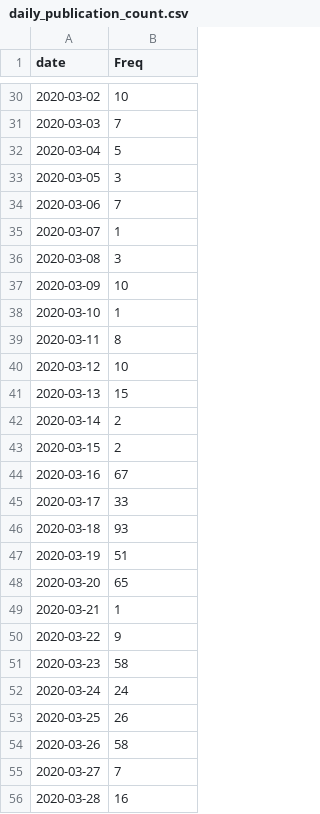
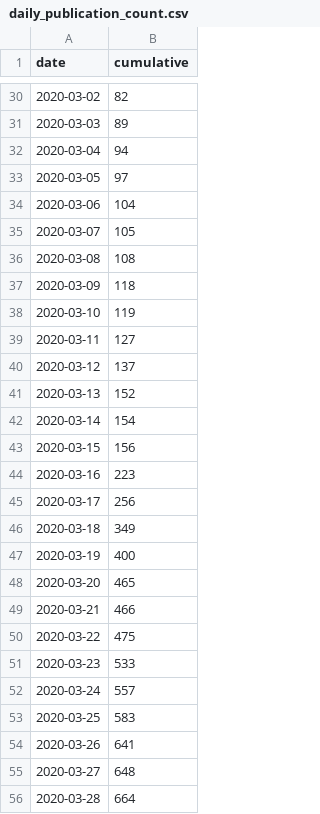
Before and after one commit to jimiadams/Contexts_PubMed, a CSV file: data/daily_publication_count.csv, drawn as a sheet; only a part is shown, gaps mark what is left out; the diff covers the shown part only.

Commit message:
convert .csv to cumulative count

```diff
--- a/data/daily_publication_count.csv
+++ b/data/daily_publication_count.csv
@@ -1 +1 @@
-"date","Freq"
+"date","cumulative"
@@ -30,27 +30,27 @@
-2020-03-02,10
-2020-03-03,7
-2020-03-04,5
-2020-03-05,3
-2020-03-06,7
-2020-03-07,1
-2020-03-08,3
-2020-03-09,10
-2020-03-10,1
-2020-03-11,8
-2020-03-12,10
-2020-03-13,15
-2020-03-14,2
-2020-03-15,2
-2020-03-16,67
-2020-03-17,33
-2020-03-18,93
-2020-03-19,51
-2020-03-20,65
-2020-03-21,1
-2020-03-22,9
-2020-03-23,58
-2020-03-24,24
-2020-03-25,26
-2020-03-26,58
-2020-03-27,7
-2020-03-28,16
+2020-03-02,82
+2020-03-03,89
+2020-03-04,94
+2020-03-05,97
+2020-03-06,104
+2020-03-07,105
+2020-03-08,108
+2020-03-09,118
+2020-03-10,119
+2020-03-11,127
+2020-03-12,137
+2020-03-13,152
+2020-03-14,154
+2020-03-15,156
+2020-03-16,223
+2020-03-17,256
+2020-03-18,349
+2020-03-19,400
+2020-03-20,465
+2020-03-21,466
+2020-03-22,475
+2020-03-23,533
+2020-03-24,557
+2020-03-25,583
+2020-03-26,641
+2020-03-27,648
+2020-03-28,664
```
Also changed, not shown: 120 edited cells elsewhere in this file.
